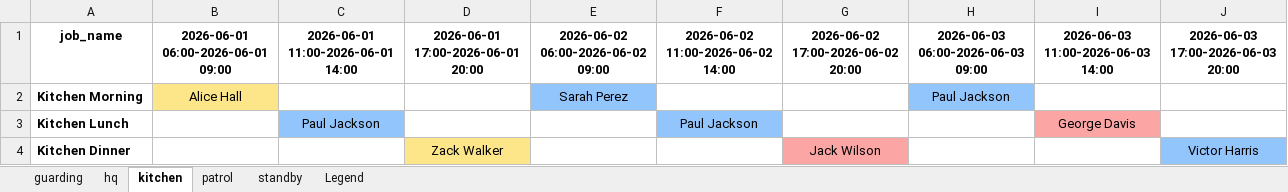
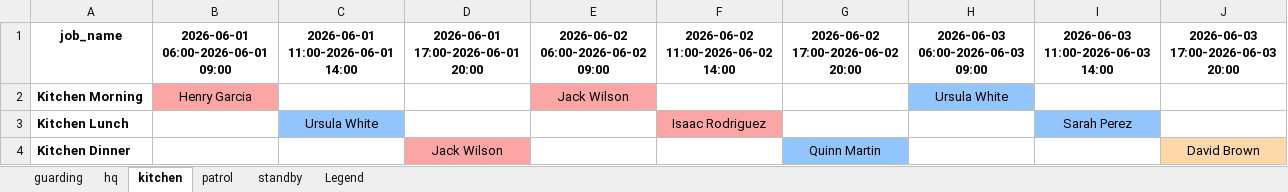
Before and after one commit to Eyalnir7/kambatztron, an Excel workbook: extensive_test/test_schedule_output.xlsx, sheet kitchen, drawn as a sheet; values as stored, in another font and other column widths than the file's, no borders; the diff names each change by its address in the sheet, - before the commit and + after, or states it on an @@ line.

```diff
--- a/extensive_test/test_schedule_output.xlsx (sheet kitchen)
+++ b/extensive_test/test_schedule_output.xlsx (sheet kitchen)
-B2: Alice Hall
+B2: Henry Garcia
-B2 fill: #FDE68A
+B2 fill: #FCA5A5
-E2: Sarah Perez
+E2: Jack Wilson
-E2 fill: #93C5FD
+E2 fill: #FCA5A5
-H2: Paul Jackson
+H2: Ursula White
-C3: Paul Jackson
+C3: Ursula White
-F3: Paul Jackson
+F3: Isaac Rodriguez
-F3 fill: #93C5FD
+F3 fill: #FCA5A5
-I3: George Davis
+I3: Sarah Perez
-I3 fill: #FCA5A5
+I3 fill: #93C5FD
-D4: Zack Walker
+D4: Jack Wilson
-D4 fill: #FDE68A
+D4 fill: #FCA5A5
-G4: Jack Wilson
+G4: Quinn Martin
-G4 fill: #FCA5A5
+G4 fill: #93C5FD
-J4: Victor Harris
+J4: David Brown
-J4 fill: #93C5FD
+J4 fill: #FED7AA
```
Also changed, not shown: sheet guarding, sheet patrol, sheet standby, sheet hq, 28 other files.
